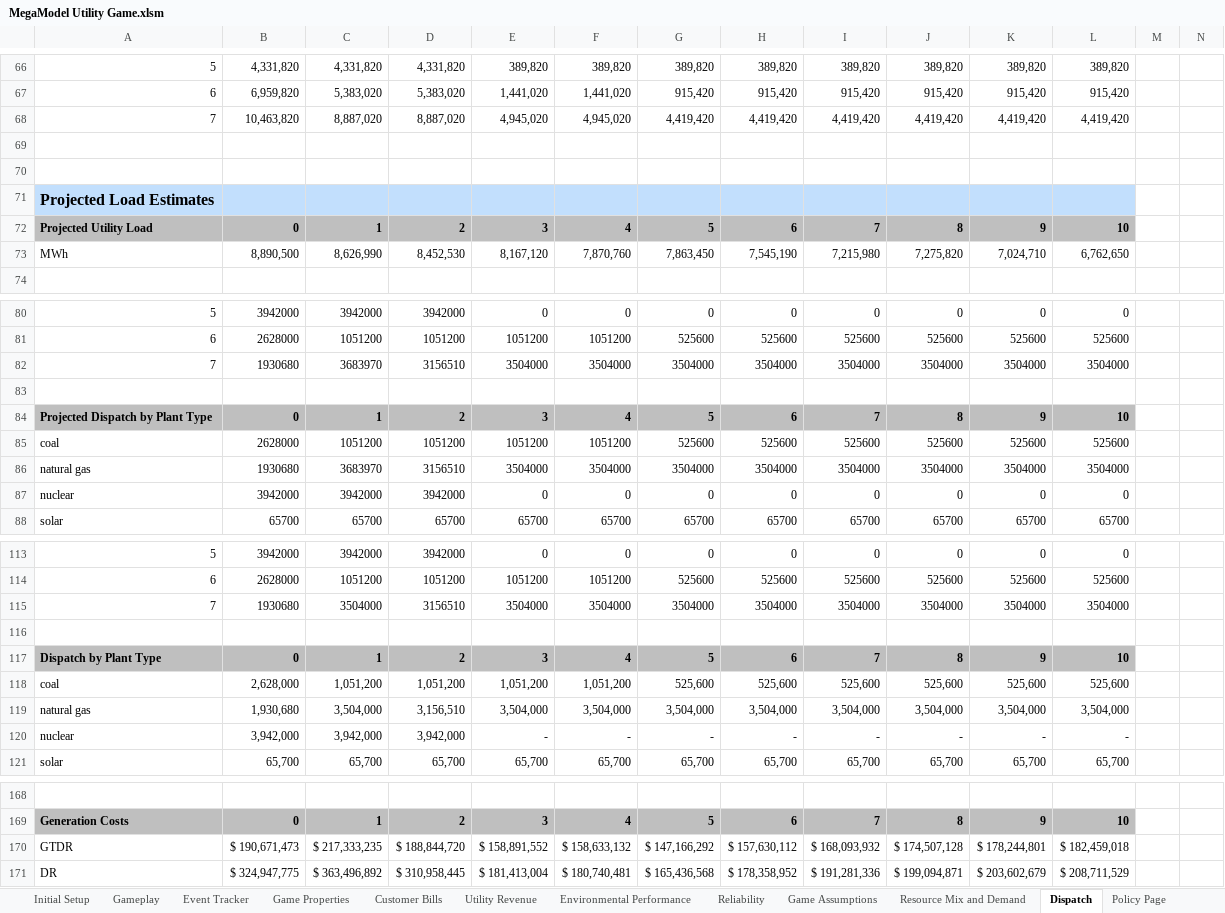
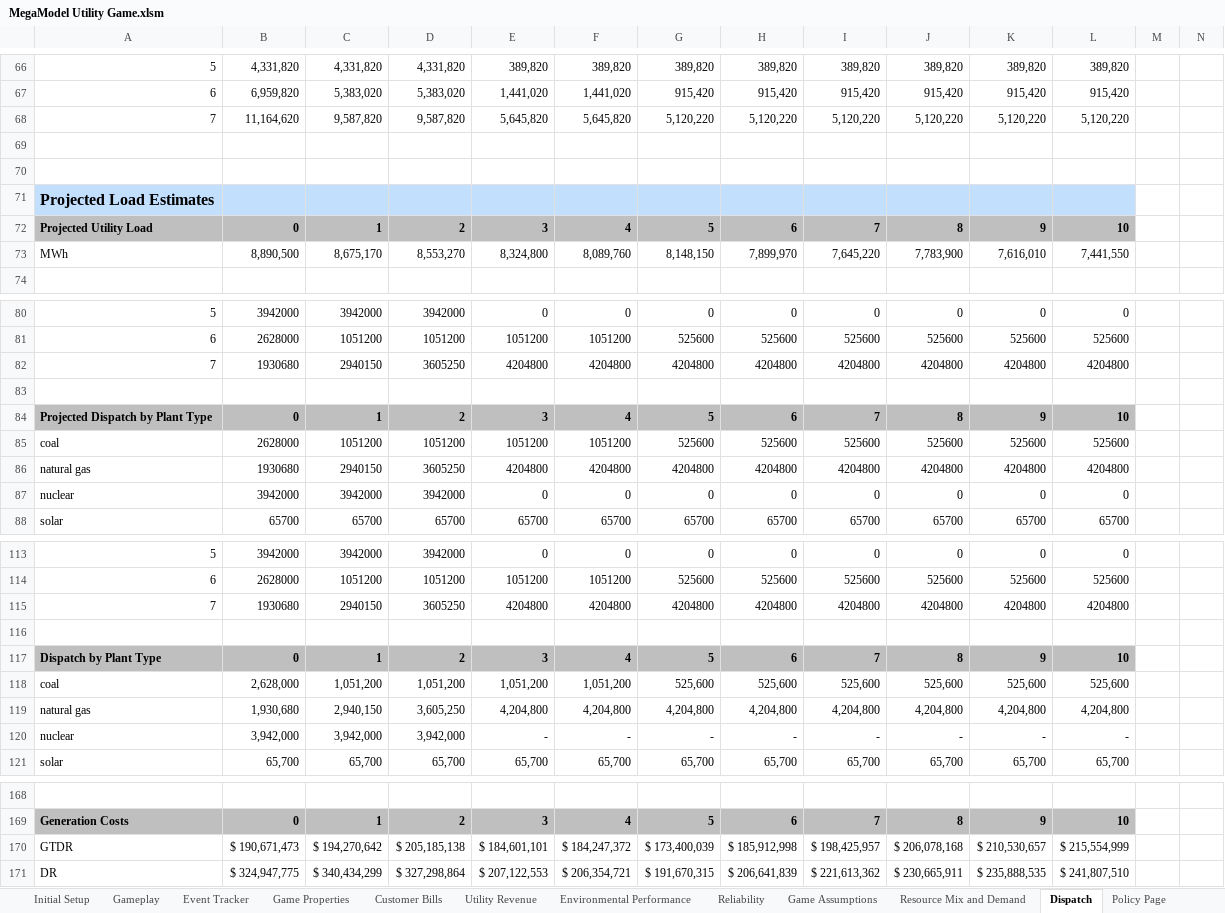
Before and after one commit to robbieorvis/MegaModels, an Excel workbook: MegaModel Utility Game.xlsm, sheet Dispatch, drawn as a sheet; only a part is shown, gaps mark what is left out; values as stored, in another font and other column widths than the file's, no borders; charts and pictures not drawn; removed rows and columns are numbered as before the commit, all else as after; the diff covers the shown part only; the diff names each change by its address in the sheet, - before the commit and + after, or states it on an @@ line.

```diff
--- a/MegaModel Utility Game.xlsm (sheet Dispatch)
+++ b/MegaModel Utility Game.xlsm (sheet Dispatch)
-row 68: 7 | 10,463,820 | 8,887,020 | 8,887,020 | 4,945,020 | 4,945,020 | 4,419,420 | 4,419,420 | 4,419,420 | 4,419,420 | 4,419,420 | 4,419,420
+row 68: 7 | 11,164,620 | 9,587,820 | 9,587,820 | 5,645,820 | 5,645,820 | 5,120,220 | 5,120,220 | 5,120,220 | 5,120,220 | 5,120,220 | 5,120,220
-row 73: MWh | 8,890,500 | 8,626,990 | 8,452,530 | 8,167,120 | 7,870,760 | 7,863,450 | 7,545,190 | 7,215,980 | 7,275,820 | 7,024,710 | 6,762,650
+row 73: MWh | 8,890,500 | 8,675,170 | 8,553,270 | 8,324,800 | 8,089,760 | 8,148,150 | 7,899,970 | 7,645,220 | 7,783,900 | 7,616,010 | 7,441,550
-row 82: 7 | 1930680 | 3683970 | 3156510 | 3504000 | 3504000 | 3504000 | 3504000 | 3504000 | 3504000 | 3504000 | 3504000
+row 82: 7 | 1930680 | 2940150 | 3605250 | 4204800 | 4204800 | 4204800 | 4204800 | 4204800 | 4204800 | 4204800 | 4204800
-row 86: natural gas | 1930680 | 3683970 | 3156510 | 3504000 | 3504000 | 3504000 | 3504000 | 3504000 | 3504000 | 3504000 | 3504000
+row 86: natural gas | 1930680 | 2940150 | 3605250 | 4204800 | 4204800 | 4204800 | 4204800 | 4204800 | 4204800 | 4204800 | 4204800
-row 115: 7 | 1930680 | 3504000 | 3156510 | 3504000 | 3504000 | 3504000 | 3504000 | 3504000 | 3504000 | 3504000 | 3504000
+row 115: 7 | 1930680 | 2940150 | 3605250 | 4204800 | 4204800 | 4204800 | 4204800 | 4204800 | 4204800 | 4204800 | 4204800
-row 119: natural gas | 1,930,680 | 3,504,000 | 3,156,510 | 3,504,000 | 3,504,000 | 3,504,000 | 3,504,000 | 3,504,000 | 3,504,000 | 3,504,000 | 3,504,000
+row 119: natural gas | 1,930,680 | 2,940,150 | 3,605,250 | 4,204,800 | 4,204,800 | 4,204,800 | 4,204,800 | 4,204,800 | 4,204,800 | 4,204,800 | 4,204,800
-row 170: GTDR | $ 190,671,473 | $ 217,333,235 | $ 188,844,720 | $ 158,891,552 | $ 158,633,132 | $ 147,166,292 | $ 157,630,112 | $ 168,093,932 | $ 174,507,128 | $ 178,244,801 | $ 182,459,018
-row 171: DR | $ 324,947,775 | $ 363,496,892 | $ 310,958,445 | $ 181,413,004 | $ 180,740,481 | $ 165,436,568 | $ 178,358,952 | $ 191,281,336 | $ 199,094,871 | $ 203,602,679 | $ 208,711,529
+row 170: GTDR | $ 190,671,473 | $ 194,270,642 | $ 205,185,138 | $ 184,601,101 | $ 184,247,372 | $ 173,400,039 | $ 185,912,998 | $ 198,425,957 | $ 206,078,168 | $ 210,530,657 | $ 215,554,999
+row 171: DR | $ 324,947,775 | $ 340,434,299 | $ 327,298,864 | $ 207,122,553 | $ 206,354,721 | $ 191,670,315 | $ 206,641,839 | $ 221,613,362 | $ 230,665,911 | $ 235,888,535 | $ 241,807,510
```
Also changed, not shown: 4 added rows, 4 removed rows and 2 edited cells elsewhere in this sheet, sheet Utility Revenue, sheet Reliability, sheet Resource Mix and Demand, sheet Override, sheet Customer Bills, sheet Game Assumptions, 6 more sheets, other sheet tabs, formulas that keep their value, charts or pictures.
